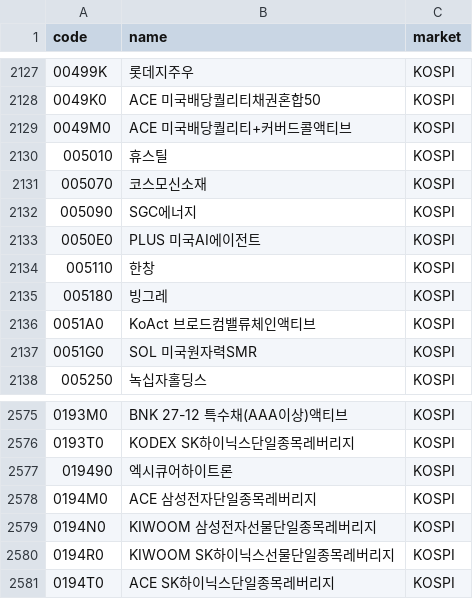
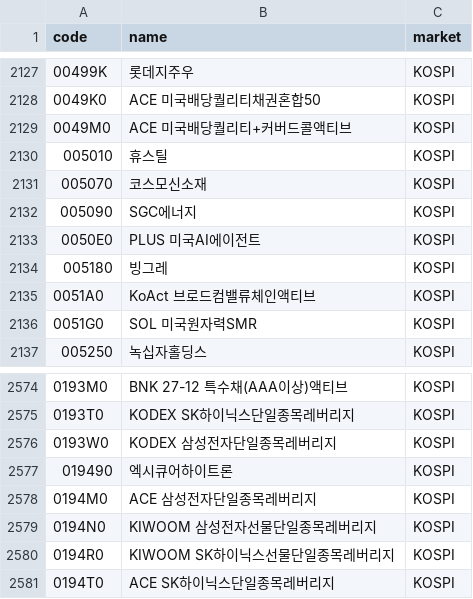
Before and after one commit to 84west0925-jk/kospi-signal-scanner, a CSV file: data/themes/_cache_stocks.csv, drawn as a sheet; only a part is shown, gaps mark what is left out; the diff covers the shown part only.

```diff
--- a/data/themes/_cache_stocks.csv
+++ b/data/themes/_cache_stocks.csv
@@ -2133,3 +2133,2 @@
 0050E0,PLUS 미국AI에이전트,KOSPI
-005110,한창,KOSPI
 005180,빙그레,KOSPI
@@ -2576,2 +2575,3 @@
 0193T0,KODEX SK하이닉스단일종목레버리지,KOSPI
+0193W0,KODEX 삼성전자단일종목레버리지,KOSPI
 019490,엑시큐어하이트론,KOSPI
```
Also changed, not shown: 5 added rows and 5 removed rows elsewhere in this file, data/themes/_cache_industry_membership.csv, data/themes/_cache_theme_membership.csv, 4 other files.
